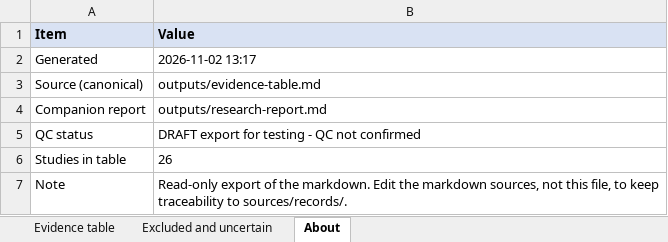
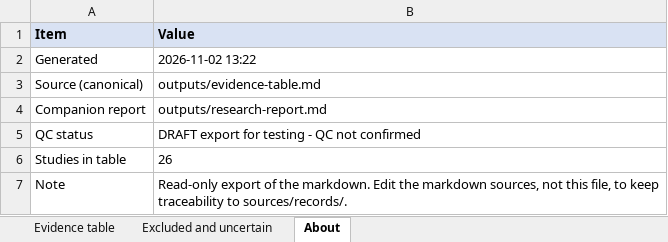
Before and after one commit to karinadurlacher/claudecode-AItilda, an Excel workbook: outputs/evidence-table.DRAFT.xlsx, sheet About, drawn as a sheet; values as stored, in another font and other column widths than the file's, no borders; the diff names each change by its address in the sheet, - before the commit and + after, or states it on an @@ line.

```diff
--- a/outputs/evidence-table.DRAFT.xlsx (sheet About)
+++ b/outputs/evidence-table.DRAFT.xlsx (sheet About)
-B2 (Value): 2026-11-02 13:17
+B2 (Value): 2026-11-02 13:22
```
Also changed, not shown: sheet Excluded and uncertain, 6 other files.
